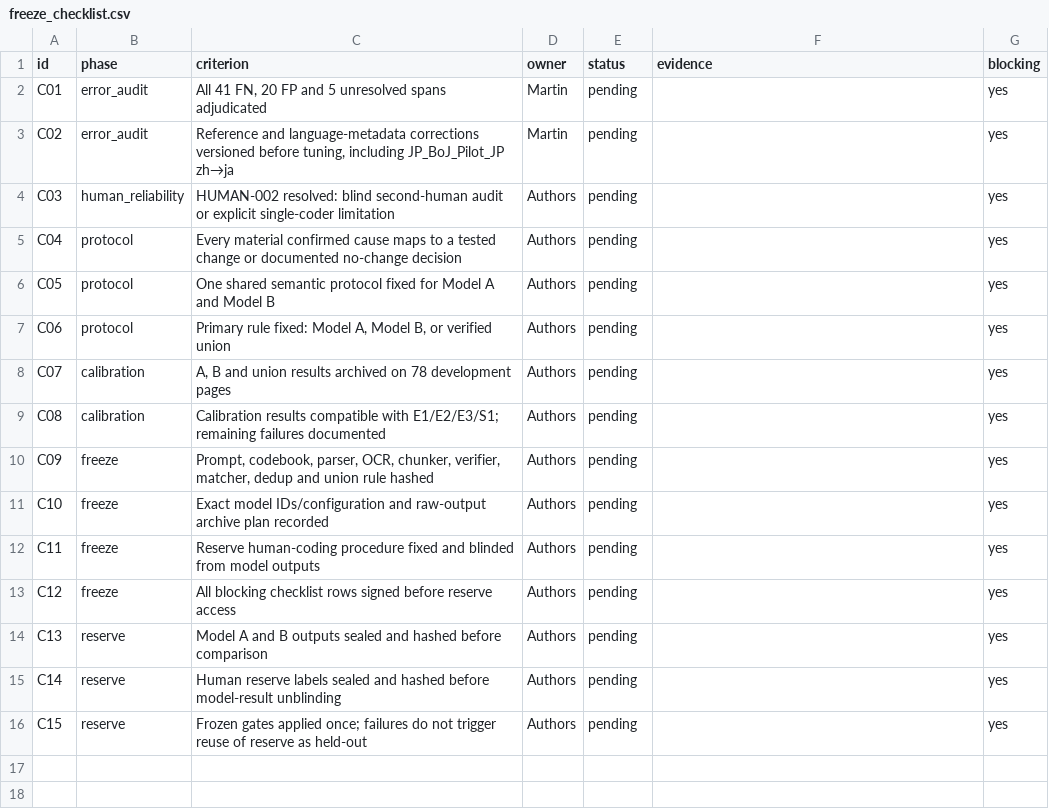
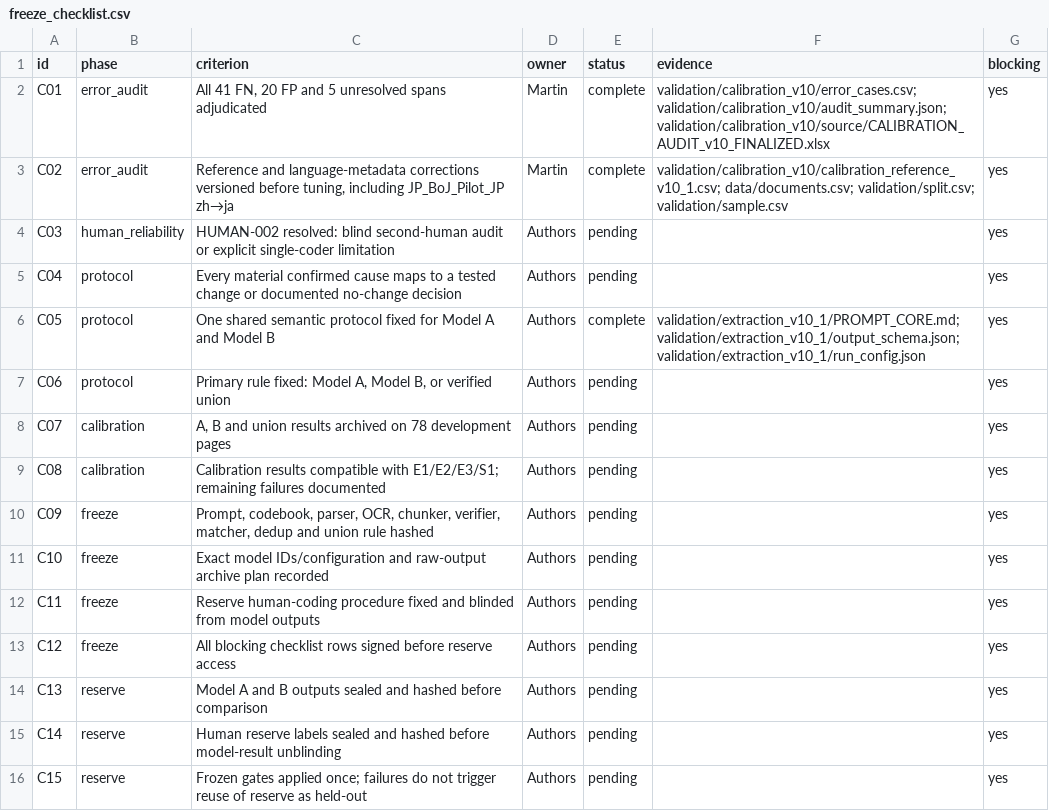
Before and after one commit to BokMartin/cbdcdataset, a CSV file: validation/calibration_v10/freeze_checklist.csv, drawn as a sheet.

```diff
--- a/validation/calibration_v10/freeze_checklist.csv
+++ b/validation/calibration_v10/freeze_checklist.csv
@@ -1,7 +1,7 @@
 id,phase,criterion,owner,status,evidence,blocking
-C01,error_audit,"All 41 FN, 20 FP and 5 unresolved spans adjudicated",Martin,pending,,yes
-C02,error_audit,"Reference and language-metadata corrections versioned before tuning, including JP_BoJ_Pilot_JP zh→ja",Martin,pending,,yes
+C01,error_audit,"All 41 FN, 20 FP and 5 unresolved spans adjudicated",Martin,complete,"validation/calibration_v10/error_cases.csv; validation/calibration_v10/audit_summary.json; validation/calibration_v10/source/CALIBRATION_AUDIT_v10_FINALIZED.xlsx",yes
+C02,error_audit,"Reference and language-metadata corrections versioned before tuning, including JP_BoJ_Pilot_JP zh→ja",Martin,complete,"validation/calibration_v10/calibration_reference_v10_1.csv; data/documents.csv; validation/split.csv; validation/sample.csv",yes
 C03,human_reliability,"HUMAN-002 resolved: blind second-human audit or explicit single-coder limitation",Authors,pending,,yes
 C04,protocol,"Every material confirmed cause maps to a tested change or documented no-change decision",Authors,pending,,yes
-C05,protocol,"One shared semantic protocol fixed for Model A and Model B",Authors,pending,,yes
+C05,protocol,"One shared semantic protocol fixed for Model A and Model B",Authors,complete,"validation/extraction_v10_1/PROMPT_CORE.md; validation/extraction_v10_1/output_schema.json; validation/extraction_v10_1/run_config.json",yes
 C06,protocol,"Primary rule fixed: Model A, Model B, or verified union",Authors,pending,,yes
```
Also changed, not shown: data/codebook.csv, data/documents.csv, 24 other files.
